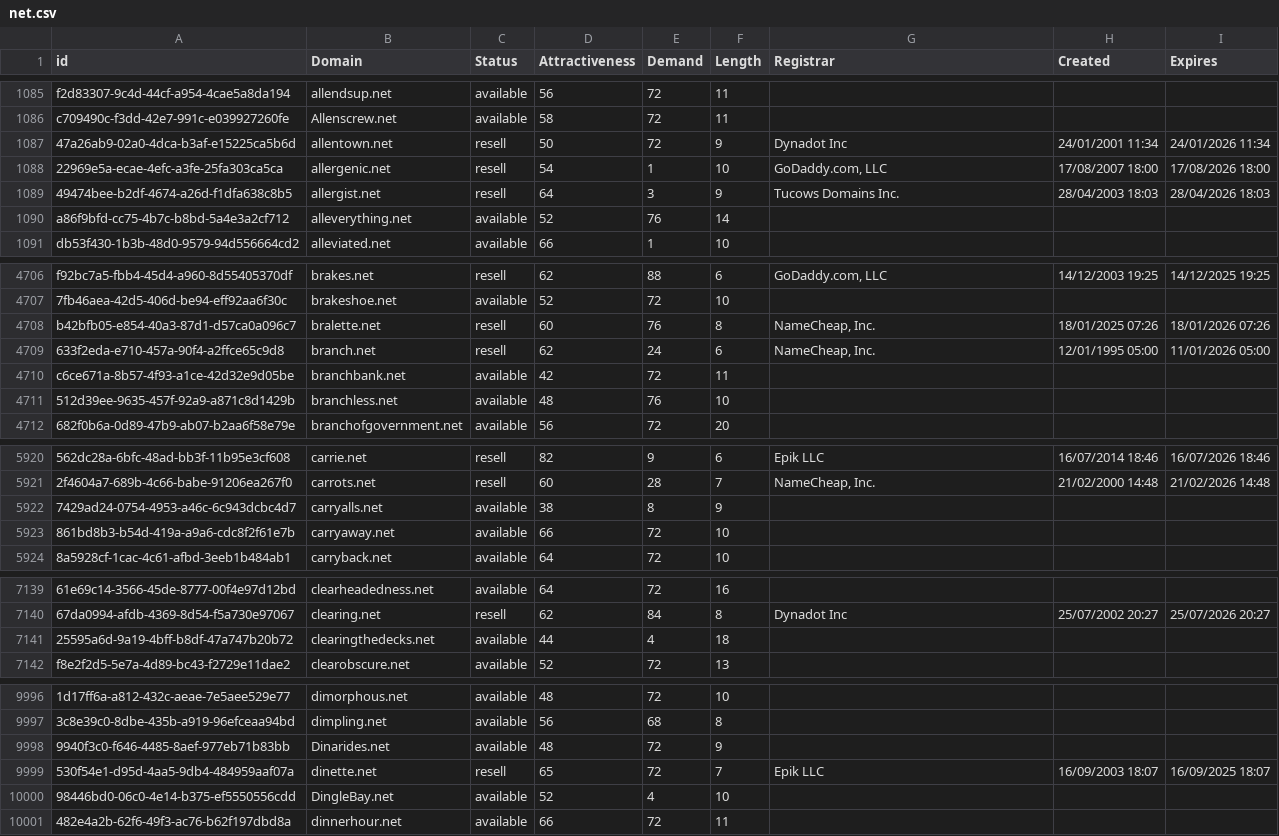
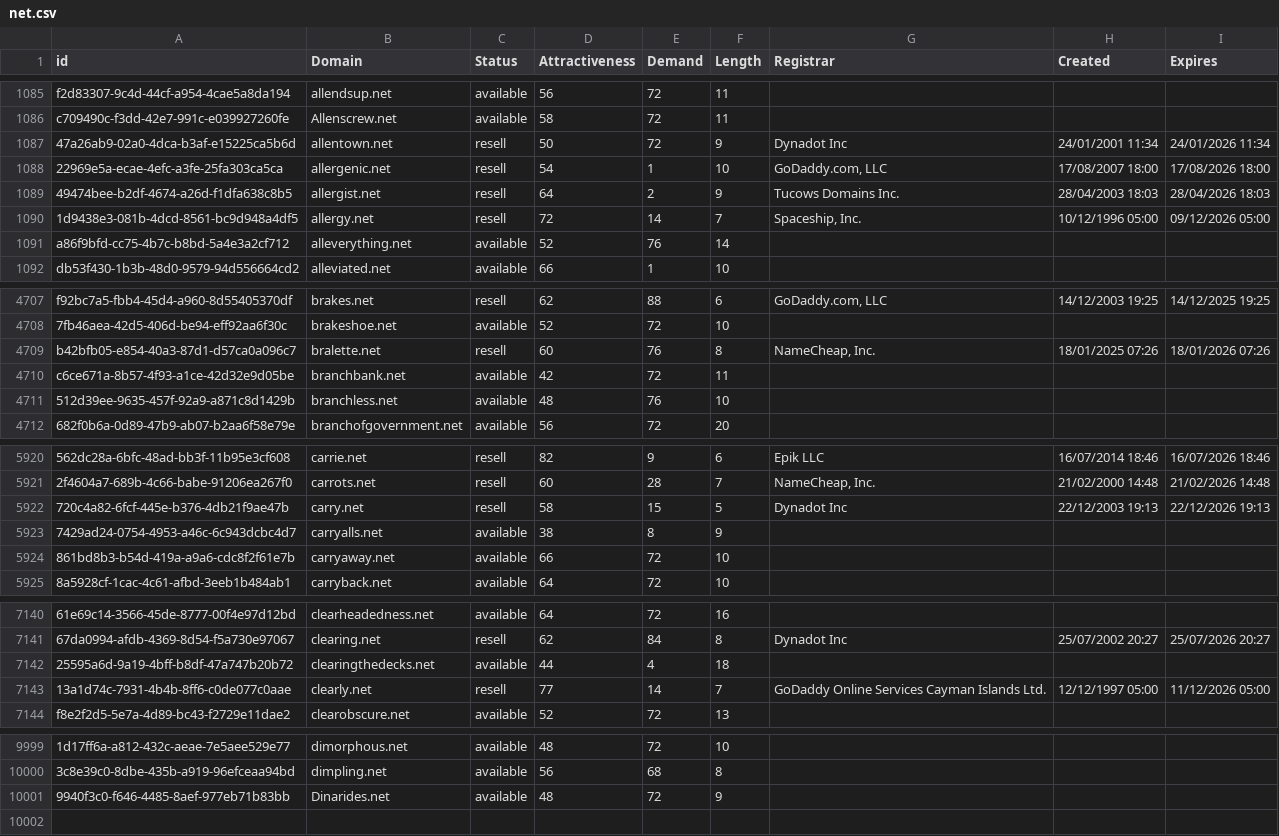
Before and after one commit to UniqueDomains/net-oneword-domains, a CSV file: net.csv, drawn as a sheet; only a part is shown, gaps mark what is left out; removed rows and columns are numbered as before the commit, all else as after; the diff covers the shown part only; the diff names each change by its address in the sheet, - before the commit and + after, or states it on an @@ line.

Commit message:
Domains update

```diff
--- a/net.csv
+++ b/net.csv
-E1089 (Demand): 3
+E1089 (Demand): 2
+row 1090: 1d9438e3-081b-4dcd-8561-bc9d948a4df5 | allergy.net | resell | 72 | 14 | 7 | Spaceship, Inc. | 10/12/1996 05:00 | 09/12/2026 05:00
-row 4709: 633f2eda-e710-457a-90f4-a2ffce65c9d8 | branch.net | resell | 62 | 24 | 6 | NameCheap, Inc. | 12/01/1995 05:00 | 11/01/2026 05:00
+row 5922: 720c4a82-6fcf-445e-b376-4db21f9ae47b | carry.net | resell | 58 | 15 | 5 | Dynadot Inc | 22/12/2003 19:13 | 22/12/2026 19:13
+row 7143: 13a1d74c-7931-4b4b-8ff6-c0de077c0aae | clearly.net | resell | 77 | 14 | 7 | GoDaddy Online Services Cayman Islands Ltd. | 12/12/1997 05:00 | 11/12/2026 05:00
-row 9999: 530f54e1-d95d-4aa5-9db4-484959aaf07a | dinette.net | resell | 65 | 72 | 7 | Epik LLC | 16/09/2003 18:07 | 16/09/2025 18:07
-row 10000: 98446bd0-06c0-4e14-b375-ef5550556cdd | DingleBay.net | available | 52 | 4 | 10
-row 10001: 482e4a2b-62f6-49f3-ac76-b62f197dbd8a | dinnerhour.net | available | 66 | 72 | 11
```
Also changed, not shown: 1 added row and 20 edited cells elsewhere in this file, 2 other files.
